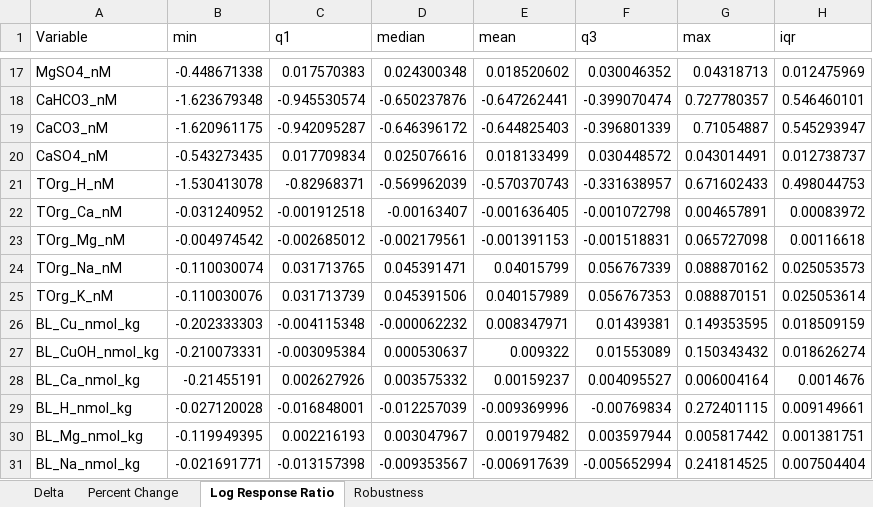
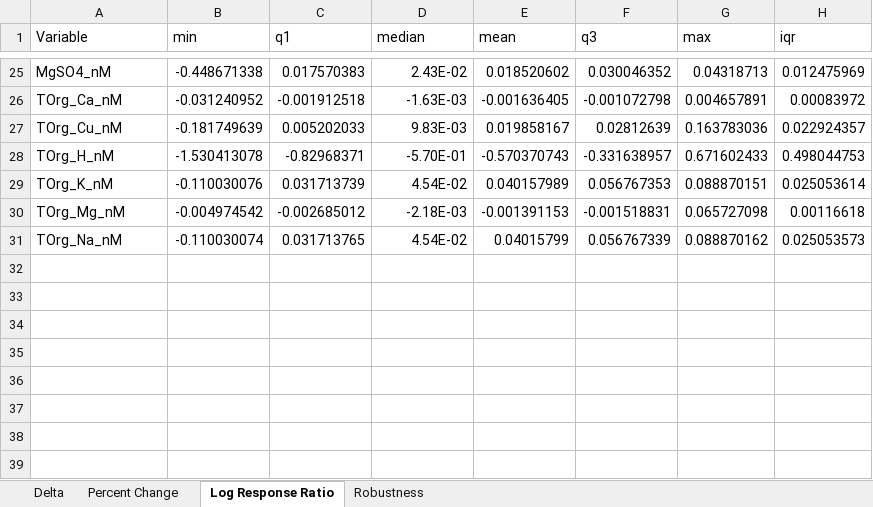
Before and after one commit to cabbiogeo99/Trace-element-bioavailability-spatial-assessment, an Excel workbook: Copper/6. Sensitivity analyses/Carbonate_system_SA.xlsx, sheet Log Response Ratio, drawn as a sheet; only a part is shown, gaps mark what is left out; values as stored, in another font and other column widths than the file's, no borders; removed rows and columns are numbered as before the commit, all else as after; the diff covers the shown part only; the diff names each change by its address in the sheet, - before the commit and + after, or states it on an @@ line.

```diff
--- a/Copper/6. Sensitivity analyses/Carbonate_system_SA.xlsx (sheet Log Response Ratio)
+++ b/Copper/6. Sensitivity analyses/Carbonate_system_SA.xlsx (sheet Log Response Ratio)
-D25 (median): 0.024300348
+D25 (median): 2.43E-02
-row 18: CaHCO3_nM | -1.623679348 | -0.945530574 | -0.650237876 | -0.647262441 | -0.399070474 | 0.727780357 | 0.546460101
-row 19: CaCO3_nM | -1.620961175 | -0.942095287 | -0.646396172 | -0.644825403 | -0.396801339 | 0.71054887 | 0.545293947
-row 20: CaSO4_nM | -0.543273435 | 0.017709834 | 0.025076616 | 0.018133499 | 0.030448572 | 0.043014491 | 0.012738737
-row 21: TOrg_H_nM | -1.530413078 | -0.82968371 | -0.569962039 | -0.570370743 | -0.331638957 | 0.671602433 | 0.498044753
-D26 (median): -0.00163407
+D26 (median): -1.63E-03
+row 27: TOrg_Cu_nM | -0.181749639 | 0.005202033 | 9.83E-03 | 0.019858167 | 0.02812639 | 0.163783036 | 0.022924357
+row 28: TOrg_H_nM | -1.530413078 | -0.82968371 | -5.70E-01 | -0.570370743 | -0.331638957 | 0.671602433 | 0.498044753
+row 29: TOrg_K_nM | -0.110030076 | 0.031713739 | 4.54E-02 | 0.040157989 | 0.056767353 | 0.088870151 | 0.025053614
-D30 (median): -0.002179561
+D30 (median): -2.18E-03
-D31 (median): 0.045391471
+D31 (median): 4.54E-02
-row 25: TOrg_K_nM | -0.110030076 | 0.031713739 | 0.045391506 | 0.040157989 | 0.056767353 | 0.088870151 | 0.025053614
-row 26: BL_Cu_nmol_kg | -0.202333303 | -0.004115348 | -0.000062232 | 0.008347971 | 0.01439381 | 0.149353595 | 0.018509159
-row 27: BL_CuOH_nmol_kg | -0.210073331 | -0.003095384 | 0.000530637 | 0.009322 | 0.01553089 | 0.150343432 | 0.018626274
-row 28: BL_Ca_nmol_kg | -0.21455191 | 0.002627926 | 0.003575332 | 0.00159237 | 0.004095527 | 0.006004164 | 0.0014676
-row 29: BL_H_nmol_kg | -0.027120028 | -0.016848001 | -0.012257039 | -0.009369996 | -0.00769834 | 0.272401115 | 0.009149661
-row 30: BL_Mg_nmol_kg | -0.119949395 | 0.002216193 | 0.003047967 | 0.001979482 | 0.003597944 | 0.005817442 | 0.001381751
-row 31: BL_Na_nmol_kg | -0.021691771 | -0.013157398 | -0.009353567 | -0.006917639 | -0.005652994 | 0.241814525 | 0.007504404
```
Also changed, not shown: 17 added rows, 9 removed rows and 6 edited cells elsewhere in this sheet, sheet Percent Change, sheet Robustness, Copper/6. Sensitivity analyses/Humic_acid_SA.xlsx, WaDE Dataset Cleaning/Omitted_Samples.xlsx, 35 other files.
